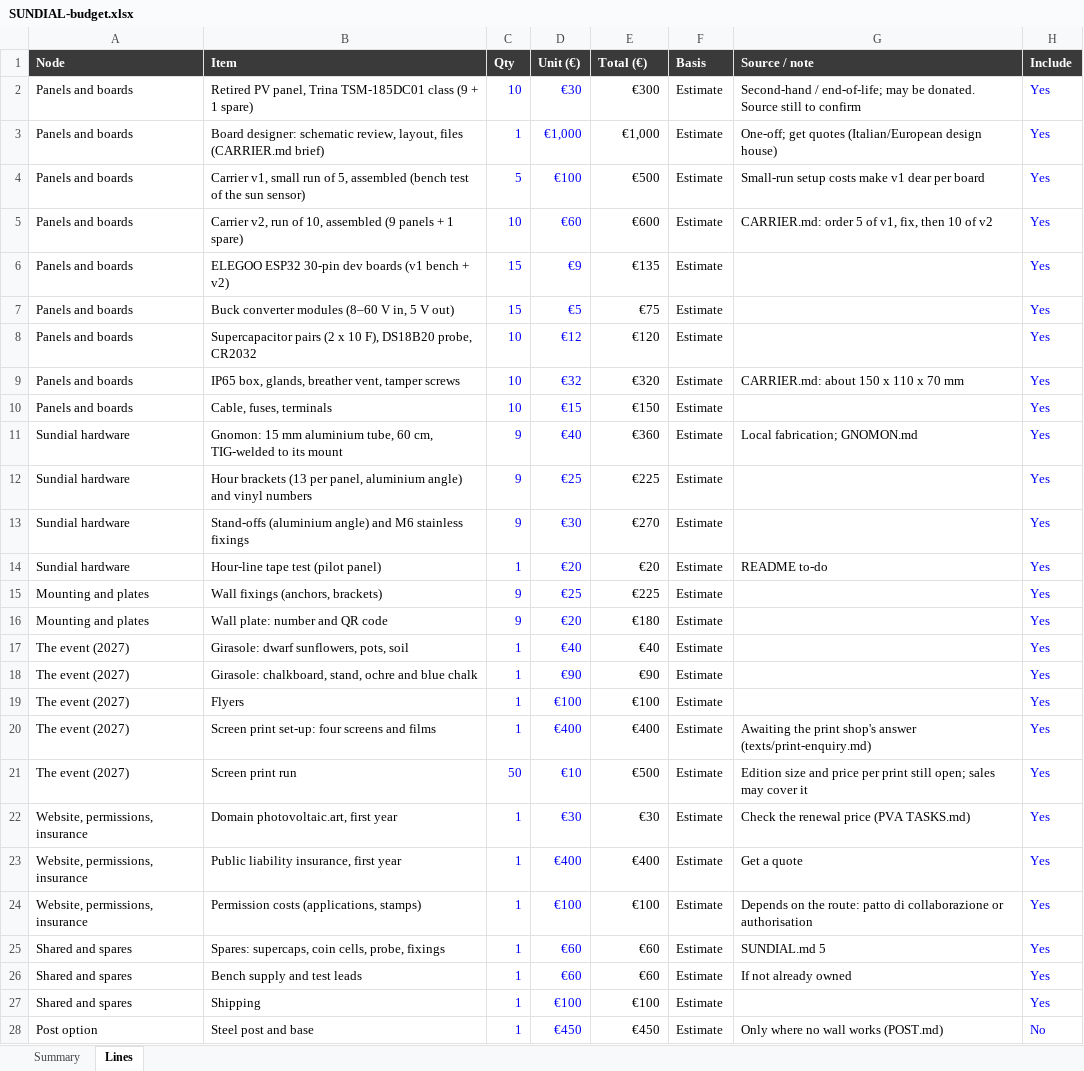
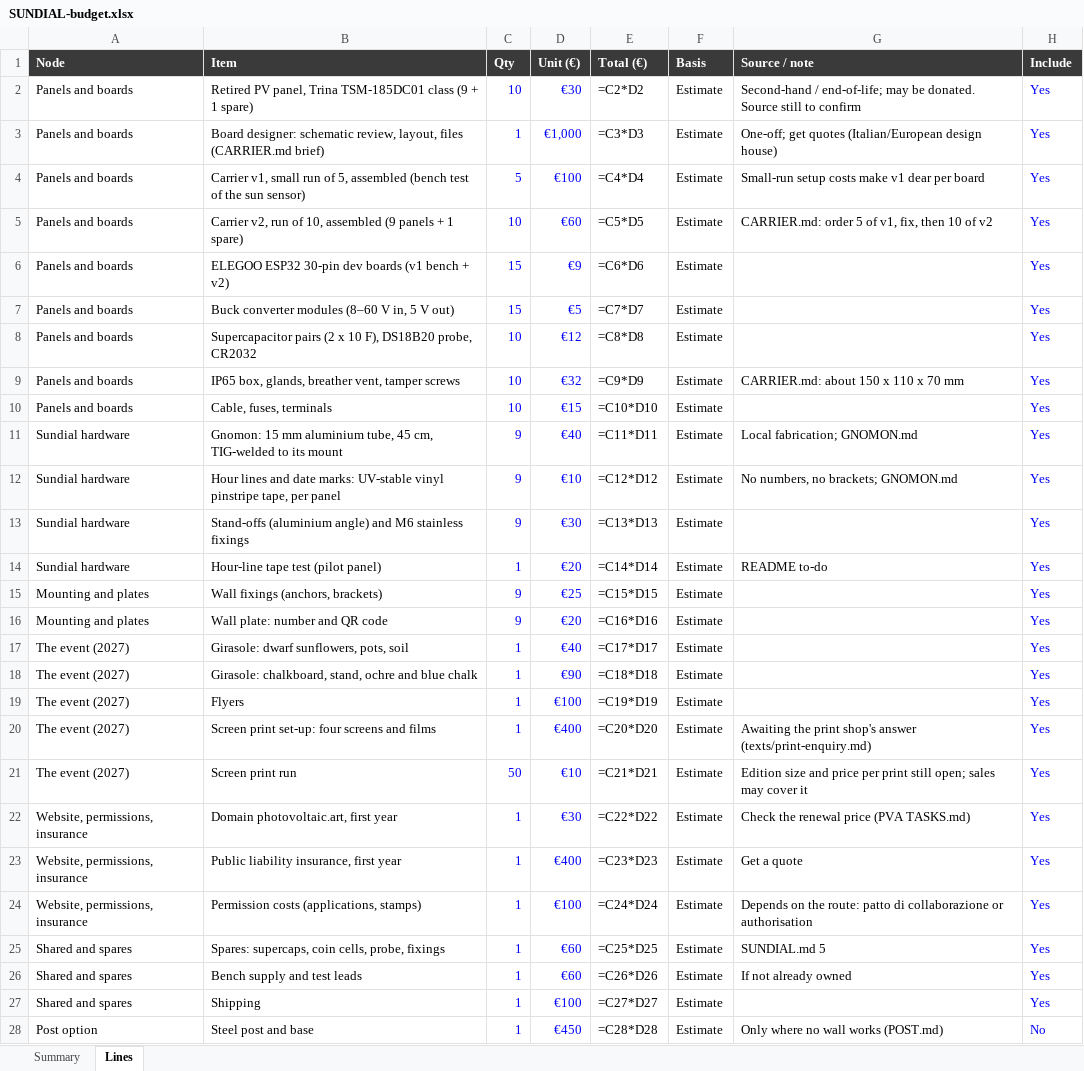
Before and after one commit to photovoltaic-art/SUNDIAL, an Excel workbook: budget/SUNDIAL-budget.xlsx, sheet Lines, drawn as a sheet; only a part is shown; values as stored, in another font and other column widths than the file's, no borders; formulas without a stored value are shown as written; the diff covers the shown part only; the diff names each change by its address in the sheet, - before the commit and + after, or states it on an @@ line.

```diff
--- a/budget/SUNDIAL-budget.xlsx (sheet Lines)
+++ b/budget/SUNDIAL-budget.xlsx (sheet Lines)
-E2 (Total (€)): €300
+E2 (Total (€)): =C2*D2
-E3 (Total (€)): €1,000
+E3 (Total (€)): =C3*D3
-E4 (Total (€)): €500
+E4 (Total (€)): =C4*D4
-E5 (Total (€)): €600
+E5 (Total (€)): =C5*D5
-E6 (Total (€)): €135
+E6 (Total (€)): =C6*D6
-E7 (Total (€)): €75
+E7 (Total (€)): =C7*D7
-E8 (Total (€)): €120
+E8 (Total (€)): =C8*D8
-E9 (Total (€)): €320
+E9 (Total (€)): =C9*D9
-E10 (Total (€)): €150
+E10 (Total (€)): =C10*D10
-B11 (Item): …aluminium tube, 60 cm, TIG-welded…
+B11 (Item): …aluminium tube, 45 cm, TIG-welded…
-E11 (Total (€)): €360
+E11 (Total (€)): =C11*D11
-B12 (Item): Hour brackets (13 per panel, aluminium angle) and vinyl numbers
+B12 (Item): Hour lines and date marks: UV-stable vinyl pinstripe tape, per panel
-D12 (Unit (€)): €25
+D12 (Unit (€)): €10
-E12 (Total (€)): €225
+E12 (Total (€)): =C12*D12
-G12 (Source / note): (empty)
+G12 (Source / note): No numbers, no brackets; GNOMON.md
-E13 (Total (€)): €270
+E13 (Total (€)): =C13*D13
-E14 (Total (€)): €20
+E14 (Total (€)): =C14*D14
-E15 (Total (€)): €225
+E15 (Total (€)): =C15*D15
-E16 (Total (€)): €180
+E16 (Total (€)): =C16*D16
-E17 (Total (€)): €40
+E17 (Total (€)): =C17*D17
-E18 (Total (€)): €90
+E18 (Total (€)): =C18*D18
-E19 (Total (€)): €100
+E19 (Total (€)): =C19*D19
-E20 (Total (€)): €400
+E20 (Total (€)): =C20*D20
-E21 (Total (€)): €500
+E21 (Total (€)): =C21*D21
-E22 (Total (€)): €30
+E22 (Total (€)): =C22*D22
-E23 (Total (€)): €400
+E23 (Total (€)): =C23*D23
-E24 (Total (€)): €100
+E24 (Total (€)): =C24*D24
-E25 (Total (€)): €60
+E25 (Total (€)): =C25*D25
-E26 (Total (€)): €60
+E26 (Total (€)): =C26*D26
-E27 (Total (€)): €100
+E27 (Total (€)): =C27*D27
-E28 (Total (€)): €450
+E28 (Total (€)): =C28*D28
```
Also changed, not shown: 6 edited cells elsewhere in this sheet, sheet Summary, 9 other files.
